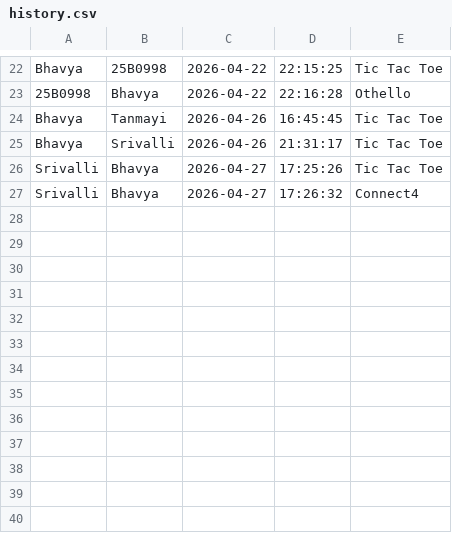
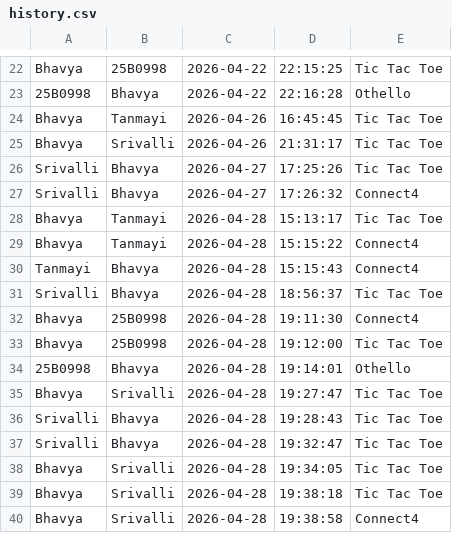
Before and after one commit to bhavya2816/SSL_Project_Mini-game-hub, a CSV file: history.csv, drawn as a sheet; only a part is shown, gaps mark what is left out; the diff names each change by its address in the sheet, - before the commit and + after, or states it on an @@ line.

```diff
--- a/history.csv
+++ b/history.csv
+row 28: Bhavya | Tanmayi | 2026-04-28 | 15:13:17 | Tic Tac Toe
+row 29: Bhavya | Tanmayi | 2026-04-28 | 15:15:22 | Connect4
+row 30: Tanmayi | Bhavya | 2026-04-28 | 15:15:43 | Connect4
+row 31: Srivalli | Bhavya | 2026-04-28 | 18:56:37 | Tic Tac Toe
+row 32: Bhavya | 25B0998 | 2026-04-28 | 19:11:30 | Connect4
+row 33: Bhavya | 25B0998 | 2026-04-28 | 19:12:00 | Tic Tac Toe
+row 34: 25B0998 | Bhavya | 2026-04-28 | 19:14:01 | Othello
+row 35: Bhavya | Srivalli | 2026-04-28 | 19:27:47 | Tic Tac Toe
+row 36: Srivalli | Bhavya | 2026-04-28 | 19:28:43 | Tic Tac Toe
+row 37: Srivalli | Bhavya | 2026-04-28 | 19:32:47 | Tic Tac Toe
+row 38: Bhavya | Srivalli | 2026-04-28 | 19:34:05 | Tic Tac Toe
+row 39: Bhavya | Srivalli | 2026-04-28 | 19:38:18 | Tic Tac Toe
+row 40: Bhavya | Srivalli | 2026-04-28 | 19:38:58 | Connect4
```
Also changed, not shown: 3 other files.
